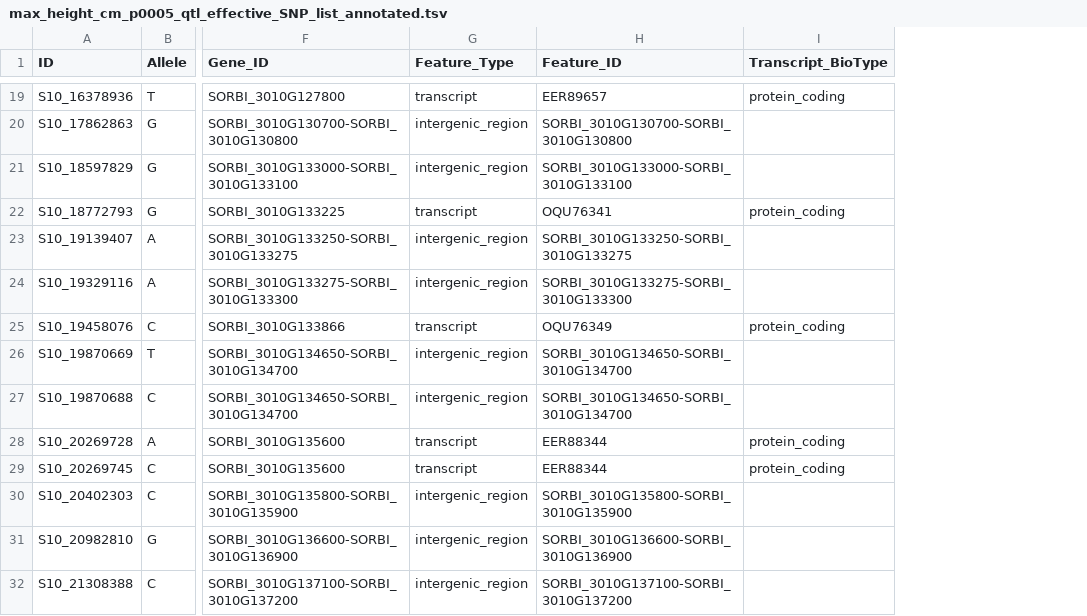
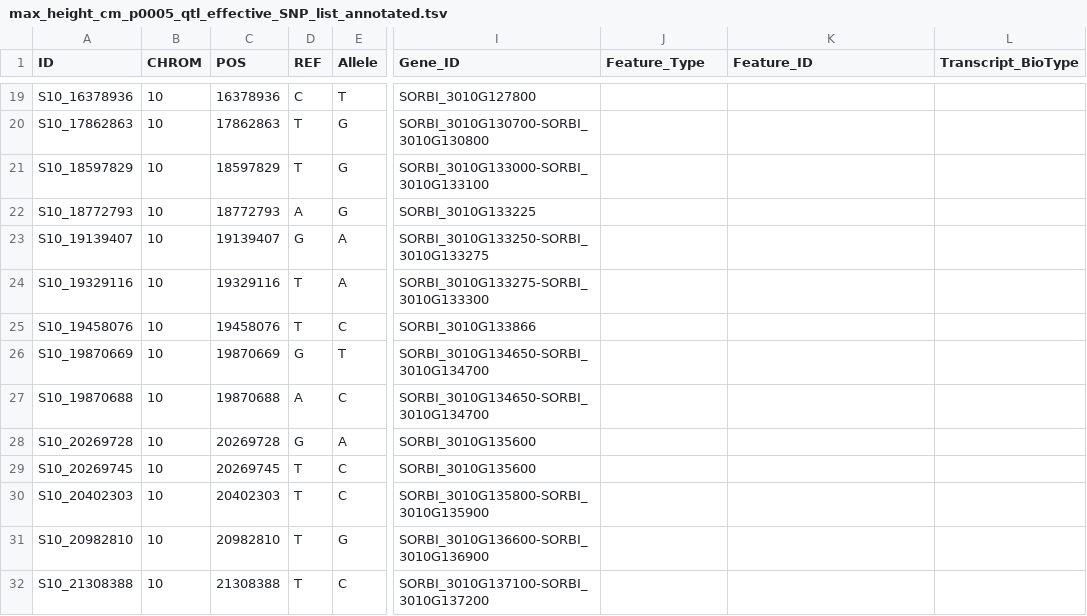
Before and after one commit to genophenoenvo/phenotype-to-genotype, a TSV file: SNP_outputs_annotated/max_height_cm_p0005_qtl_effective_SNP_list_annotated.tsv, drawn as a sheet; only a part is shown, gaps mark what is left out; addresses are those after the commit; the diff covers the shown part only; the diff names each change by its address in the sheet, - before the commit and + after, or states it on an @@ line.

```diff
--- a/SNP_outputs_annotated/max_height_cm_p0005_qtl_effective_SNP_list_annotated.tsv
+++ b/SNP_outputs_annotated/max_height_cm_p0005_qtl_effective_SNP_list_annotated.tsv
+column B (CHROM), rows 19-32: all 10
+column C (POS), rows 19-32: 16378936 | 17862863 | 18597829 | 18772793 | 19139407 | 19329116 | 19458076 | 19870669 | 19870688 | 20269728 | 20269745 | 20402303 | 20982810 | 21308388
+column D (REF), rows 19-32: C | T | T | A | G | T | T | G | A | G | T | T | T | T
-J19 (Feature_Type): transcript
+J19 (Feature_Type): (empty)
-K19 (Feature_ID): EER89657
+K19 (Feature_ID): (empty)
-L19 (Transcript_BioType): protein_coding
+L19 (Transcript_BioType): (empty)
-J20:J21 (Feature_Type): intergenic_region
+J20:J21 (Feature_Type): (empty)
-K20 (Feature_ID): SORBI_3010G130700-SORBI_3010G130800
+K20 (Feature_ID): (empty)
-K21 (Feature_ID): SORBI_3010G133000-SORBI_3010G133100
+K21 (Feature_ID): (empty)
-J22 (Feature_Type): transcript
+J22 (Feature_Type): (empty)
-K22 (Feature_ID): OQU76341
+K22 (Feature_ID): (empty)
-L22 (Transcript_BioType): protein_coding
+L22 (Transcript_BioType): (empty)
-J23:J24 (Feature_Type): intergenic_region
+J23:J24 (Feature_Type): (empty)
-K23 (Feature_ID): SORBI_3010G133250-SORBI_3010G133275
+K23 (Feature_ID): (empty)
-K24 (Feature_ID): SORBI_3010G133275-SORBI_3010G133300
+K24 (Feature_ID): (empty)
-J25 (Feature_Type): transcript
+J25 (Feature_Type): (empty)
-K25 (Feature_ID): OQU76349
+K25 (Feature_ID): (empty)
-L25 (Transcript_BioType): protein_coding
+L25 (Transcript_BioType): (empty)
-J26:J27 (Feature_Type): intergenic_region
+J26:J27 (Feature_Type): (empty)
-K26:K27 (Feature_ID): SORBI_3010G134650-SORBI_3010G134700
+K26:K27 (Feature_ID): (empty)
-J28:J29 (Feature_Type): transcript
+J28:J29 (Feature_Type): (empty)
-K28:K29 (Feature_ID): EER88344
+K28:K29 (Feature_ID): (empty)
-L28:L29 (Transcript_BioType): protein_coding
+L28:L29 (Transcript_BioType): (empty)
-J30:J32 (Feature_Type): intergenic_region
+J30:J32 (Feature_Type): (empty)
-K30 (Feature_ID): SORBI_3010G135800-SORBI_3010G135900
+K30 (Feature_ID): (empty)
-K31 (Feature_ID): SORBI_3010G136600-SORBI_3010G136900
+K31 (Feature_ID): (empty)
-K32 (Feature_ID): SORBI_3010G137100-SORBI_3010G137200
+K32 (Feature_ID): (empty)
```
Also changed, not shown: 144 edited cells elsewhere in this file, SNP_outputs_annotated/max_growth_cm_gdd_p0001_qtl_full_SNP_list_annotated.tsv, SNP_outputs_annotated/max_growth_cm_gdd_p0005_effective_SNP_list_annotated.tsv, 22 other files.
